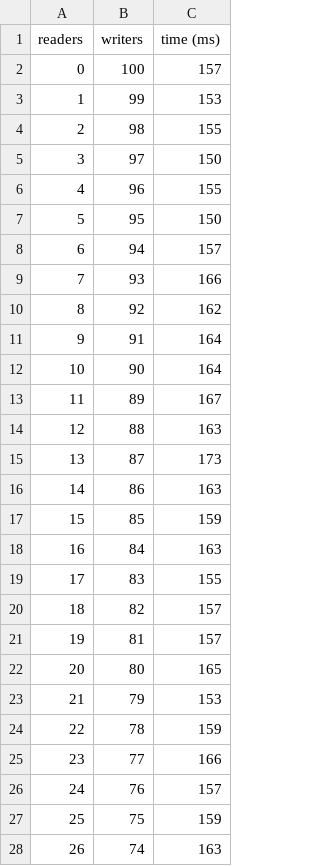
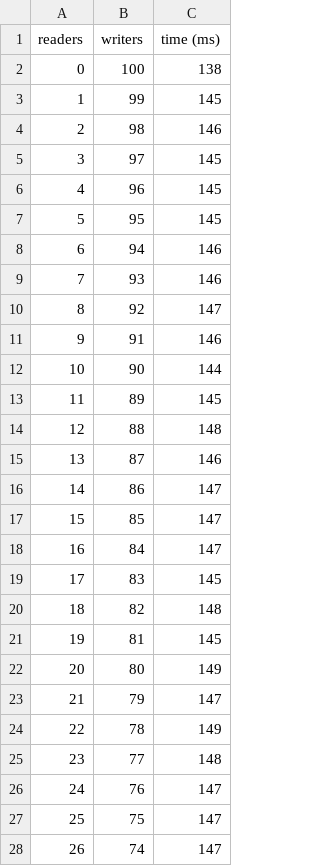
Before and after one commit to rrbraz/readers-writers, a CSV file: saida/always-block.csv, drawn as a sheet; only a part is shown; the diff covers the shown part only.

```diff
--- a/saida/always-block.csv
+++ b/saida/always-block.csv
@@ -1,28 +1,28 @@
 readers;writers;time (ms)
-0;100;157
-1;99;153
-2;98;155
-3;97;150
-4;96;155
-5;95;150
-6;94;157
-7;93;166
-8;92;162
-9;91;164
-10;90;164
-11;89;167
-12;88;163
-13;87;173
-14;86;163
-15;85;159
-16;84;163
-17;83;155
-18;82;157
-19;81;157
-20;80;165
-21;79;153
-22;78;159
-23;77;166
-24;76;157
-25;75;159
-26;74;163
+0;100;138
+1;99;145
+2;98;146
+3;97;145
+4;96;145
+5;95;145
+6;94;146
+7;93;146
+8;92;147
+9;91;146
+10;90;144
+11;89;145
+12;88;148
+13;87;146
+14;86;147
+15;85;147
+16;84;147
+17;83;145
+18;82;148
+19;81;145
+20;80;149
+21;79;147
+22;78;149
+23;77;148
+24;76;147
+25;75;147
+26;74;147
```
Also changed, not shown: 74 edited cells elsewhere in this file, saida/readers-priority.csv, saida/writers-priority.csv, 2 other files.
